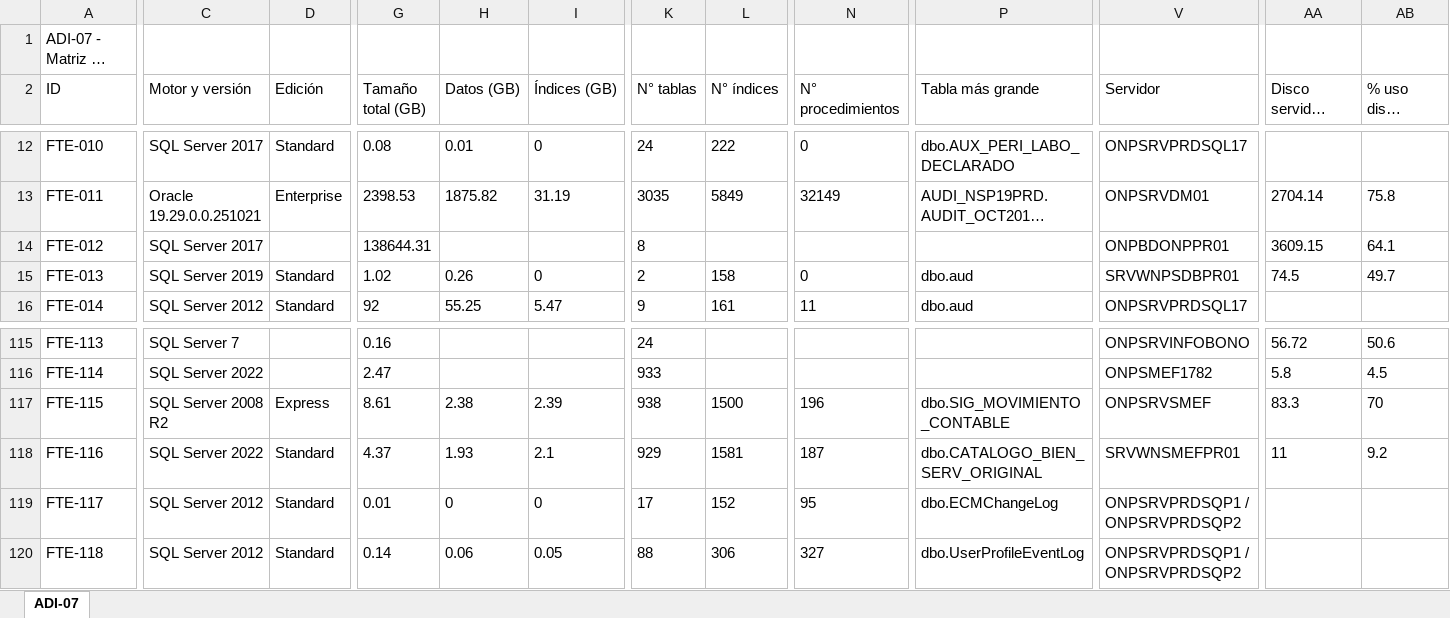
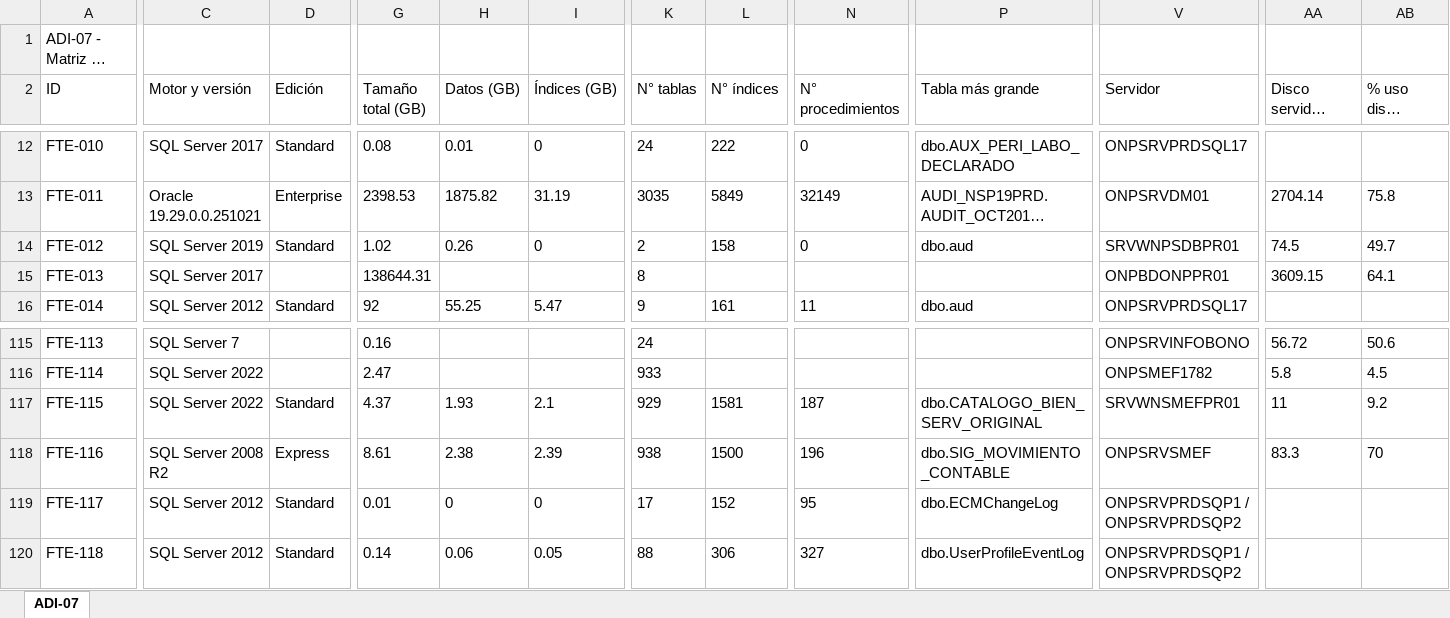
Before and after one commit to bienheladas/bdi_onp, an Excel workbook: client/public/artefactos/ADI-07.xlsx, sheet ADI-07, drawn as a sheet; only a part is shown, gaps mark what is left out; long unchanged cells end in …; values as stored, in another font and other column widths than the file's, no borders; removed rows and columns are numbered as before the commit, all else as after; rows hold the shown columns only; the diff covers the shown part only; the diff names each change by its address in the sheet, - before the commit and + after, or states it on an @@ line.

```diff
--- a/client/public/artefactos/ADI-07.xlsx (sheet ADI-07)
+++ b/client/public/artefactos/ADI-07.xlsx (sheet ADI-07)
-row 14: FTE-012 | SQL Server 2017 |  | 138644.31 |  |  | 8 |  |  |  | ONPBDONPPR01 | 3609.15 | 64.1
-A14 (ID): FTE-013
+A14 (ID): FTE-012
+row 15: FTE-013 | SQL Server 2017 |  | 138644.31 |  |  | 8 |  |  |  | ONPBDONPPR01 | 3609.15 | 64.1
-C117 (Motor y versión): SQL Server 2008 R2
+C117 (Motor y versión): SQL Server 2022
-D117 (Edición): Express
+D117 (Edición): Standard
-G117 (Tamaño total (GB)): 8.61
+G117 (Tamaño total (GB)): 4.37
-H117 (Datos (GB)): 2.38
+H117 (Datos (GB)): 1.93
-I117 (Índices (GB)): 2.39
+I117 (Índices (GB)): 2.1
-K117 (N° tablas): 938
+K117 (N° tablas): 929
-L117 (N° índices): 1500
+L117 (N° índices): 1581
-N117 (N° procedimientos): 196
+N117 (N° procedimientos): 187
-P117 (Tabla más grande): dbo.SIG_MOVIMIENTO_CONTABLE
+P117 (Tabla más grande): dbo.CATALOGO_BIEN_SERV_ORIGINAL
-V117 (Servidor): ONPSRVSMEF
+V117 (Servidor): SRVWNSMEFPR01
-AA117 (Disco servidor usado (GB)): 83.3
+AA117 (Disco servidor usado (GB)): 11
-AB117 (% uso disco servidor): 70
+AB117 (% uso disco servidor): 9.2
-C118 (Motor y versión): SQL Server 2022
+C118 (Motor y versión): SQL Server 2008 R2
-D118 (Edición): Standard
+D118 (Edición): Express
-G118 (Tamaño total (GB)): 4.37
+G118 (Tamaño total (GB)): 8.61
-H118 (Datos (GB)): 1.93
+H118 (Datos (GB)): 2.38
-I118 (Índices (GB)): 2.1
+I118 (Índices (GB)): 2.39
-K118 (N° tablas): 929
+K118 (N° tablas): 938
-L118 (N° índices): 1581
+L118 (N° índices): 1500
-N118 (N° procedimientos): 187
+N118 (N° procedimientos): 196
-P118 (Tabla más grande): dbo.CATALOGO_BIEN_SERV_ORIGINAL
+P118 (Tabla más grande): dbo.SIG_MOVIMIENTO_CONTABLE
-V118 (Servidor): SRVWNSMEFPR01
+V118 (Servidor): ONPSRVSMEF
-AA118 (Disco servidor usado (GB)): 11
+AA118 (Disco servidor usado (GB)): 83.3
-AB118 (% uso disco servidor): 9.2
+AB118 (% uso disco servidor): 70
```
Also changed, not shown: 2 edited cells elsewhere in this sheet, client/public/artefactos/ADI-01.xlsx, client/public/artefactos/ADI-03.xlsx, 5 other files.
